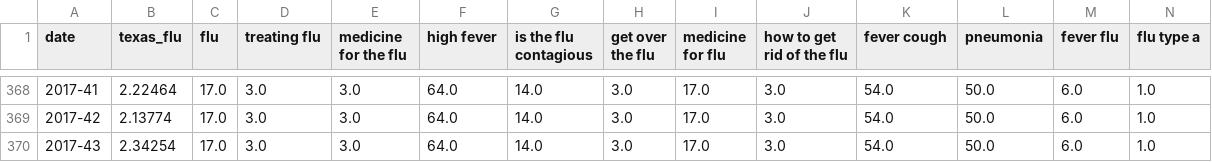
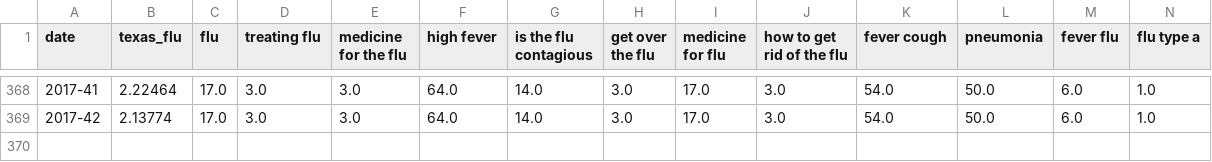
Before and after one commit to FiveSixSenvenEight/109B_flu_prediction, a CSV file: data/state_flu_google/train/Texas.csv, drawn as a sheet; only a part is shown, gaps mark what is left out; rows hold the shown columns only; the diff names each change by its address in the sheet, - before the commit and + after, or states it on an @@ line.

Commit message:
Fixed error in data

```diff
--- a/data/state_flu_google/train/Texas.csv
+++ b/data/state_flu_google/train/Texas.csv
-row 370: 2017-43 | 2.34254 | 17.0 | 3.0 | 3.0 | 64.0 | 14.0 | 3.0 | 17.0 | 3.0 | 54.0 | 50.0 | 6.0 | 1.0
```
Also changed, not shown: data/state_flu_google/train/New York.csv, 1 other file.
